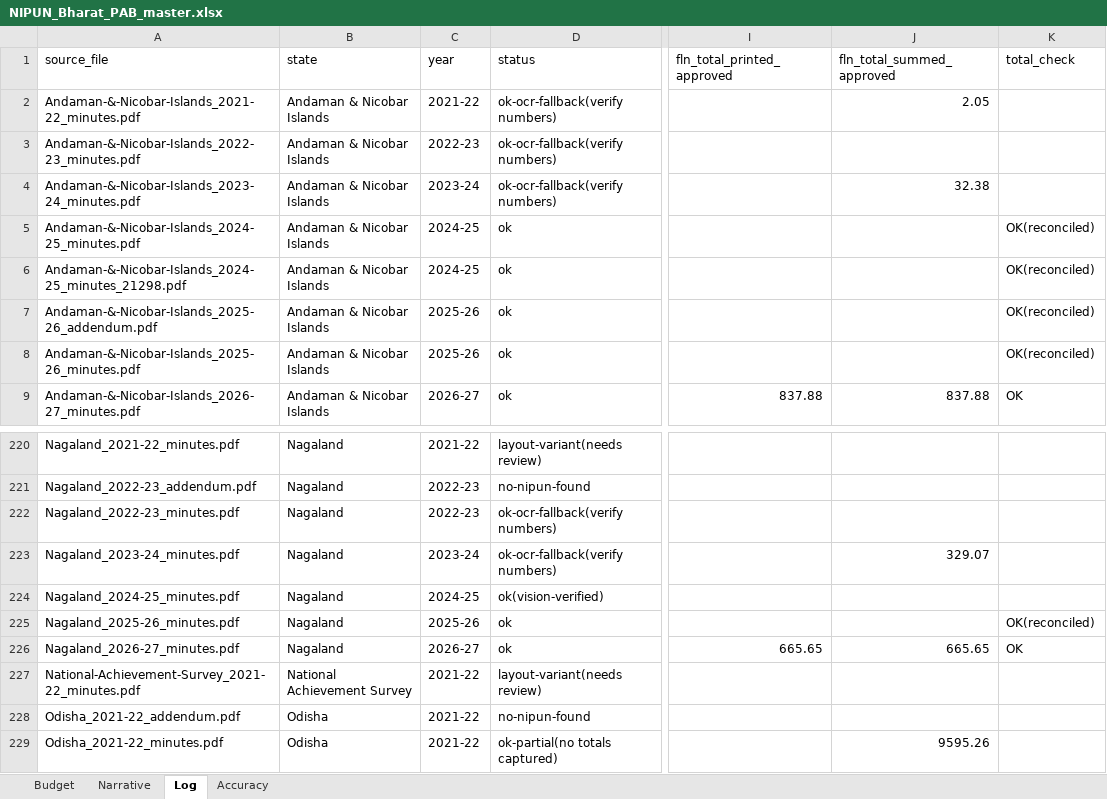
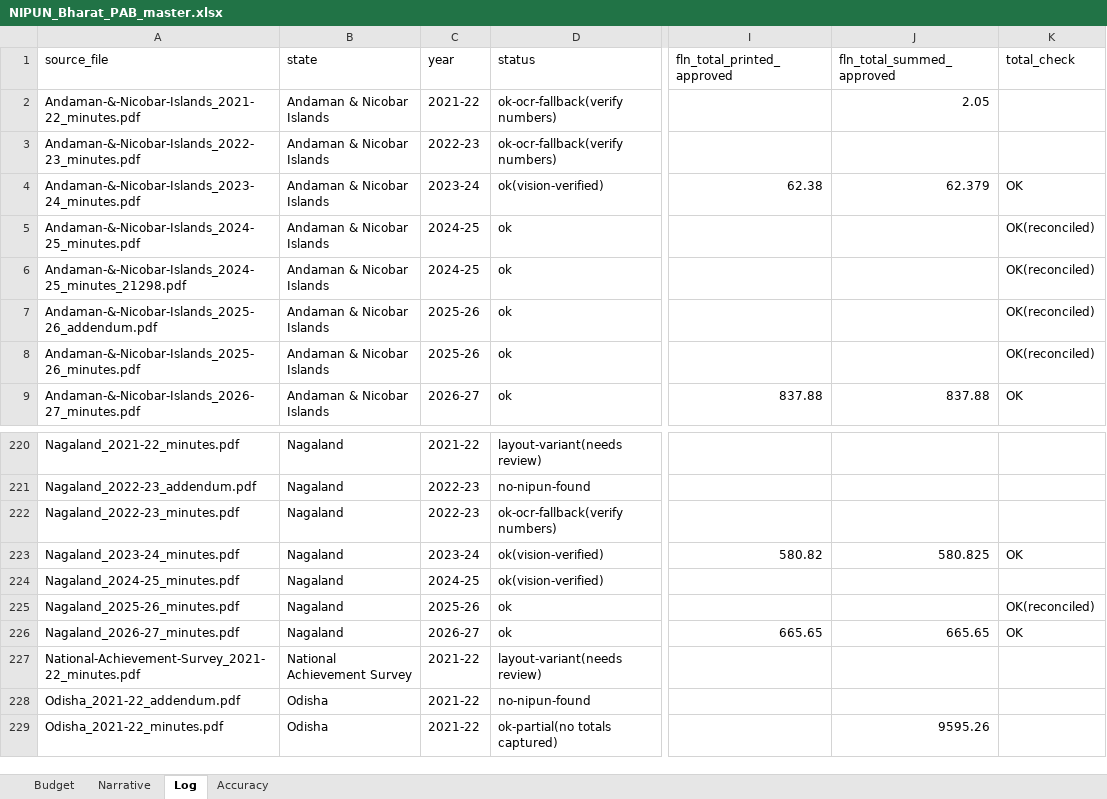
Before and after one commit to gordianknot-legacy/nipun-pab-dashboard, an Excel workbook: NIPUN_Bharat_PAB_master.xlsx, sheet Log, drawn as a sheet; only a part is shown, gaps mark what is left out; values as stored, in another font and other column widths than the file's, no borders; the diff names each change by its address in the sheet, - before the commit and + after, or states it on an @@ line.

Commit message:
Clean 2023-24 for Nagaland and Andaman & Nicobar Islands
Nagaland carried two wrong proposed financials (15.410 and 308.200 against
a printed 15.414 and 308.28) and no approved side at all on those rows, so
251.75 lakh of approved spend was missing. Both totals were garbled text
and 87.0.1 was never captured.

Andaman & Nicobar's file carries an embedded ministry-side OCR layer, which
is why its totals arrived garbled and the FLN subtotal was captured twice.
Removed the duplicate, recovered the assessment row, the district PMU row
and both remaining totals.

```diff
--- a/NIPUN_Bharat_PAB_master.xlsx (sheet Log)
+++ b/NIPUN_Bharat_PAB_master.xlsx (sheet Log)
-D4 (status): ok-ocr-fallback(verify numbers)
+D4 (status): ok(vision-verified)
-I4 (fln_total_printed_approved): (empty)
+I4 (fln_total_printed_approved): 62.38
-J4 (fln_total_summed_approved): 32.38
+J4 (fln_total_summed_approved): 62.379
-K4 (total_check): (empty)
+K4 (total_check): OK
-D223 (status): ok-ocr-fallback(verify numbers)
+D223 (status): ok(vision-verified)
-I223 (fln_total_printed_approved): (empty)
+I223 (fln_total_printed_approved): 580.82
-J223 (fln_total_summed_approved): 329.07
+J223 (fln_total_summed_approved): 580.825
-K223 (total_check): (empty)
+K223 (total_check): OK
```
Also changed, not shown: sheet Budget.
